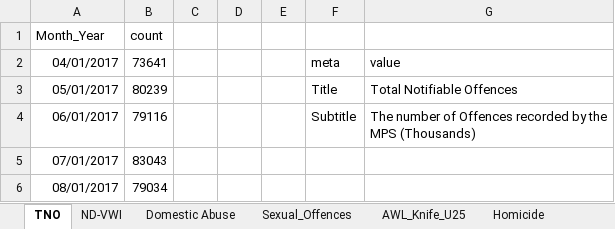
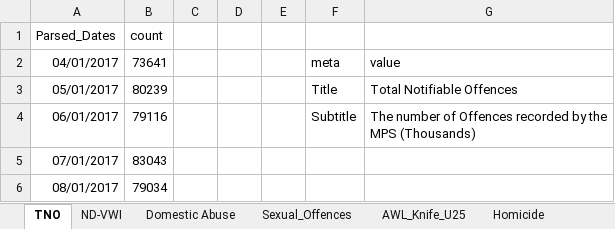
Before and after one commit to Micheal-Slade/sol-targets, an Excel workbook: State_Of_London_Crime.xlsx, sheet TNO, drawn as a sheet; only a part is shown; values as stored, in another font and other column widths than the file's, no borders; the diff names each change by its address in the sheet, - before the commit and + after, or states it on an @@ line.

```diff
--- a/State_Of_London_Crime.xlsx (sheet TNO)
+++ b/State_Of_London_Crime.xlsx (sheet TNO)
-A1: Month_Year
+A1: Parsed_Dates
```
Also changed, not shown: sheet ND-VWI, 4 other files.
